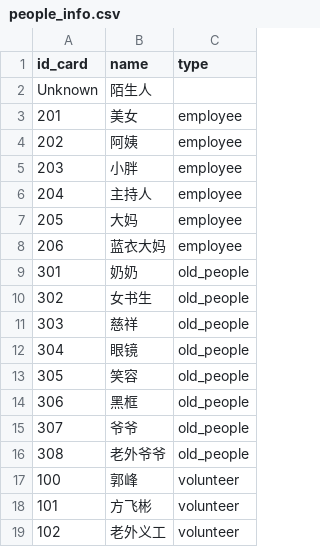
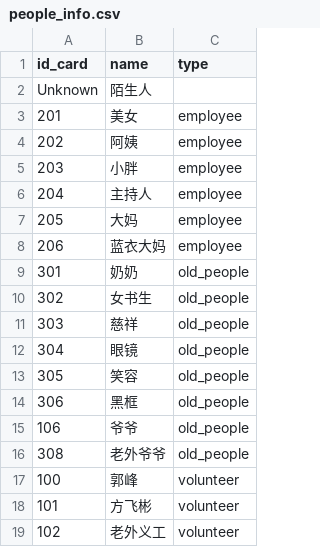
Before and after one commit to uuwc/oldCare-CV, a CSV file: info/people_info.csv, drawn as a sheet.

```diff
--- a/info/people_info.csv
+++ b/info/people_info.csv
@@ -14,3 +14,3 @@ Unknown,陌生人,
 306,黑框,old_people
-307,爷爷,old_people
+106,爷爷,old_people
 308,老外爷爷,old_people
```
Also changed, not shown: 13 other files.
